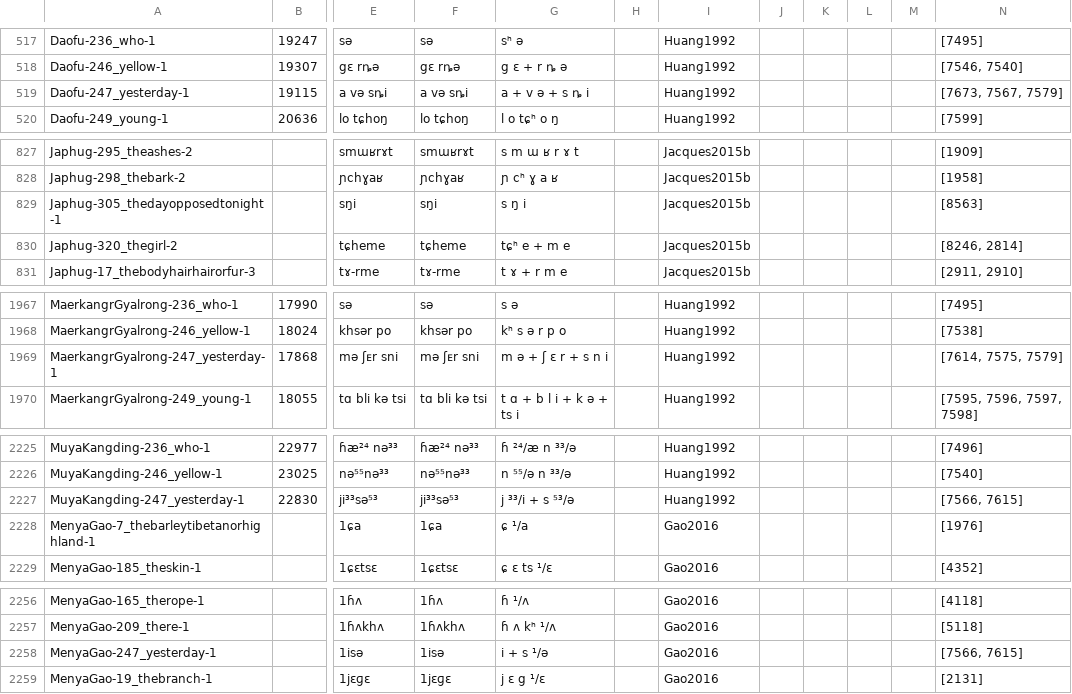
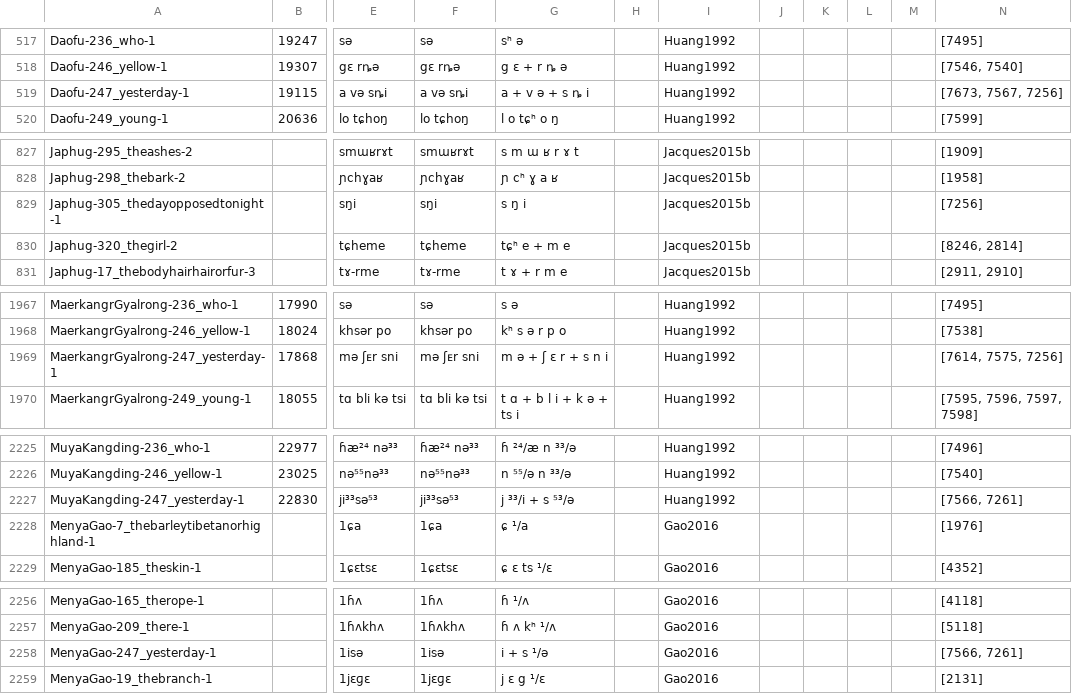
Before and after one commit to lexibank/lairgyalrong, a CSV file: cldf/forms.csv, drawn as a sheet; only a part is shown, gaps mark what is left out; the diff covers the shown part only; the diff names each change by its address in the sheet, - before the commit and + after, or states it on an @@ line.

```diff
--- a/cldf/forms.csv
+++ b/cldf/forms.csv
-N519: [7673, 7567, 7579]
+N519: [7673, 7567, 7256]
-N829: [8563]
+N829: [7256]
-N1969: [7614, 7575, 7579]
+N1969: [7614, 7575, 7256]
-N2227: [7566, 7615]
+N2227: [7566, 7261]
-N2258: [7566, 7615]
+N2258: [7566, 7261]
```
Also changed, not shown: 5 edited cells elsewhere in this file, cldf/languages.csv, etc/languages.csv, 4 other files.
